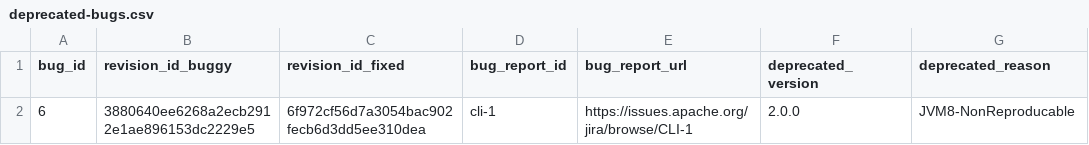
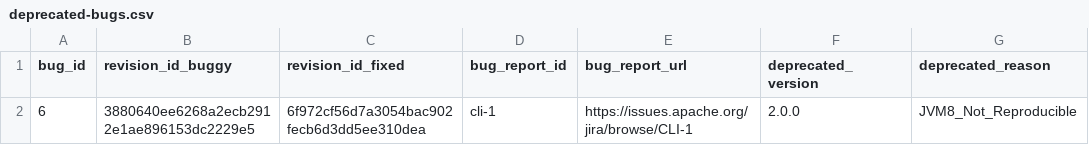
Before and after one commit to rjust/defects4j, a CSV file: framework/projects/Cli/deprecated-bugs.csv, drawn as a sheet.

```diff
--- a/framework/projects/Cli/deprecated-bugs.csv
+++ b/framework/projects/Cli/deprecated-bugs.csv
@@ -1,2 +1,2 @@
 bug_id,revision_id_buggy,revision_id_fixed,bug_report_id,bug_report_url,deprecated_version,deprecated_reason
-6,3880640ee6268a2ecb2912e1ae896153dc2229e5,6f972cf56d7a3054bac902fecb6d3dd5ee310dea,cli-1,https://issues.apache.org/jira/browse/CLI-1,2.0.0,JVM8-NonReproducable
+6,3880640ee6268a2ecb2912e1ae896153dc2229e5,6f972cf56d7a3054bac902fecb6d3dd5ee310dea,cli-1,https://issues.apache.org/jira/browse/CLI-1,2.0.0,JVM8_Not_Reproducible
```
Also changed, not shown: framework/projects/Closure/deprecated-bugs.csv, framework/projects/Collections/deprecated-bugs.csv, 23 other files.
